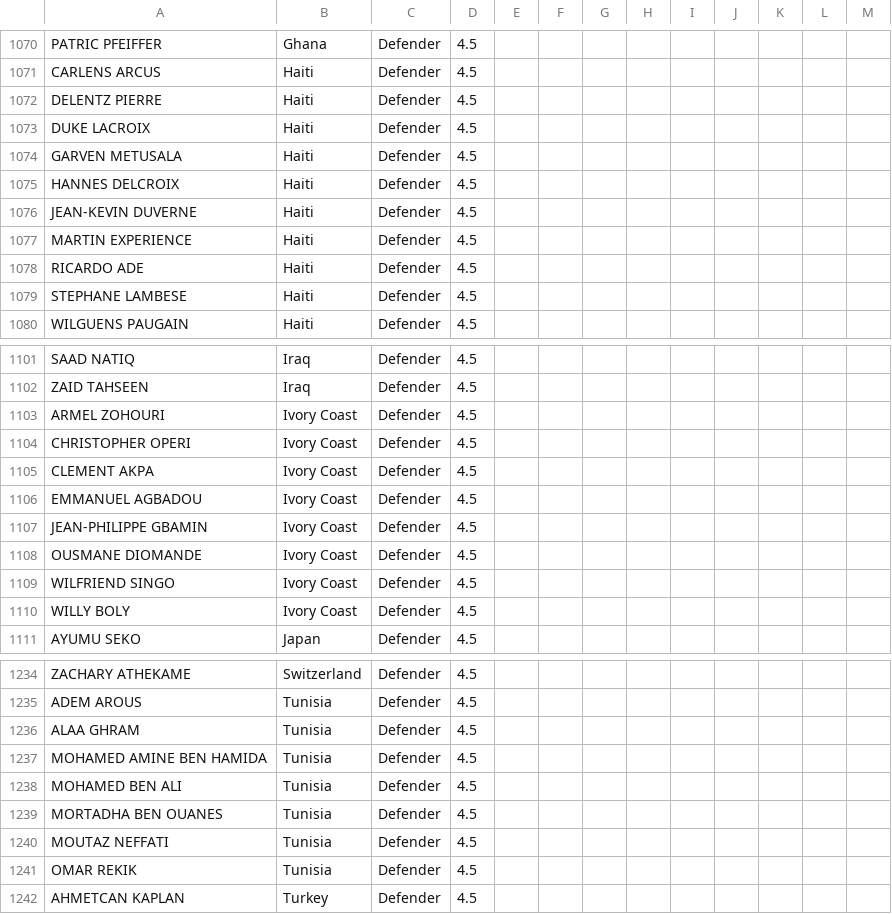
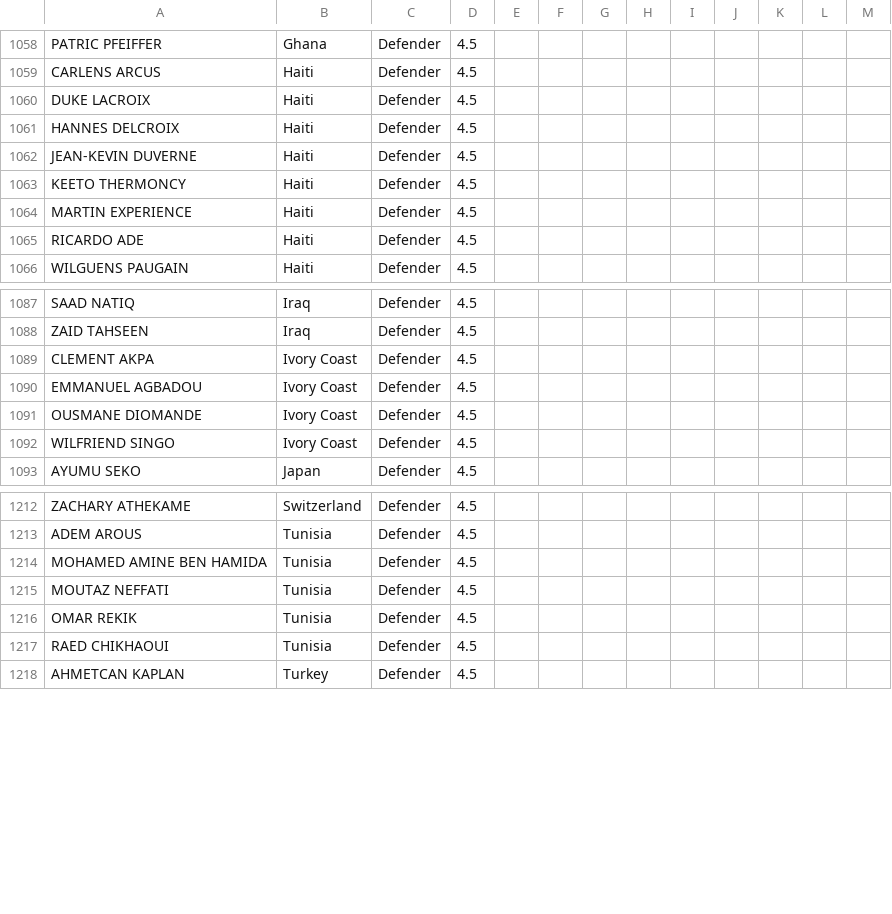
Before and after one commit to jmrbarratt/world-cup-2026-fantasy-football, a CSV file: data/players.csv, drawn as a sheet; only a part is shown, gaps mark what is left out; the diff covers the shown part only.

```diff
--- a/data/players.csv
+++ b/data/players.csv
@@ -1071,10 +1059,8 @@ PATRIC PFEIFFER,Ghana,Defender,4.5,,,,,,,,,
 CARLENS ARCUS,Haiti,Defender,4.5,,,,,,,,,
-DELENTZ PIERRE,Haiti,Defender,4.5,,,,,,,,,
 DUKE LACROIX,Haiti,Defender,4.5,,,,,,,,,
-GARVEN METUSALA,Haiti,Defender,4.5,,,,,,,,,
 HANNES DELCROIX,Haiti,Defender,4.5,,,,,,,,,
 JEAN-KEVIN DUVERNE,Haiti,Defender,4.5,,,,,,,,,
+KEETO THERMONCY,Haiti,Defender,4.5,,,,,,,,,
 MARTIN EXPERIENCE,Haiti,Defender,4.5,,,,,,,,,
 RICARDO ADE,Haiti,Defender,4.5,,,,,,,,,
-STEPHANE LAMBESE,Haiti,Defender,4.5,,,,,,,,,
 WILGUENS PAUGAIN,Haiti,Defender,4.5,,,,,,,,,
@@ -1102,10 +1088,6 @@ SAAD NATIQ,Iraq,Defender,4.5,,,,,,,,,
 ZAID TAHSEEN,Iraq,Defender,4.5,,,,,,,,,
-ARMEL ZOHOURI,Ivory Coast,Defender,4.5,,,,,,,,,
-CHRISTOPHER OPERI,Ivory Coast,Defender,4.5,,,,,,,,,
 CLEMENT AKPA,Ivory Coast,Defender,4.5,,,,,,,,,
 EMMANUEL AGBADOU,Ivory Coast,Defender,4.5,,,,,,,,,
-JEAN-PHILIPPE GBAMIN,Ivory Coast,Defender,4.5,,,,,,,,,
 OUSMANE DIOMANDE,Ivory Coast,Defender,4.5,,,,,,,,,
 WILFRIEND SINGO,Ivory Coast,Defender,4.5,,,,,,,,,
-WILLY BOLY,Ivory Coast,Defender,4.5,,,,,,,,,
 AYUMU SEKO,Japan,Defender,4.5,,,,,,,,,
@@ -1235,8 +1213,6 @@ ZACHARY ATHEKAME,Switzerland,Defender,4.5,,,,,,,,,
 ADEM AROUS,Tunisia,Defender,4.5,,,,,,,,,
-ALAA GHRAM,Tunisia,Defender,4.5,,,,,,,,,
 MOHAMED AMINE BEN HAMIDA,Tunisia,Defender,4.5,,,,,,,,,
-MOHAMED BEN ALI,Tunisia,Defender,4.5,,,,,,,,,
-MORTADHA BEN OUANES,Tunisia,Defender,4.5,,,,,,,,,
 MOUTAZ NEFFATI,Tunisia,Defender,4.5,,,,,,,,,
 OMAR REKIK,Tunisia,Defender,4.5,,,,,,,,,
+RAED CHIKHAOUI,Tunisia,Defender,4.5,,,,,,,,,
 AHMETCAN KAPLAN,Turkey,Defender,4.5,,,,,,,,,
```
Also changed, not shown: 4 added rows, 26 removed rows and 5 edited cells elsewhere in this file.
